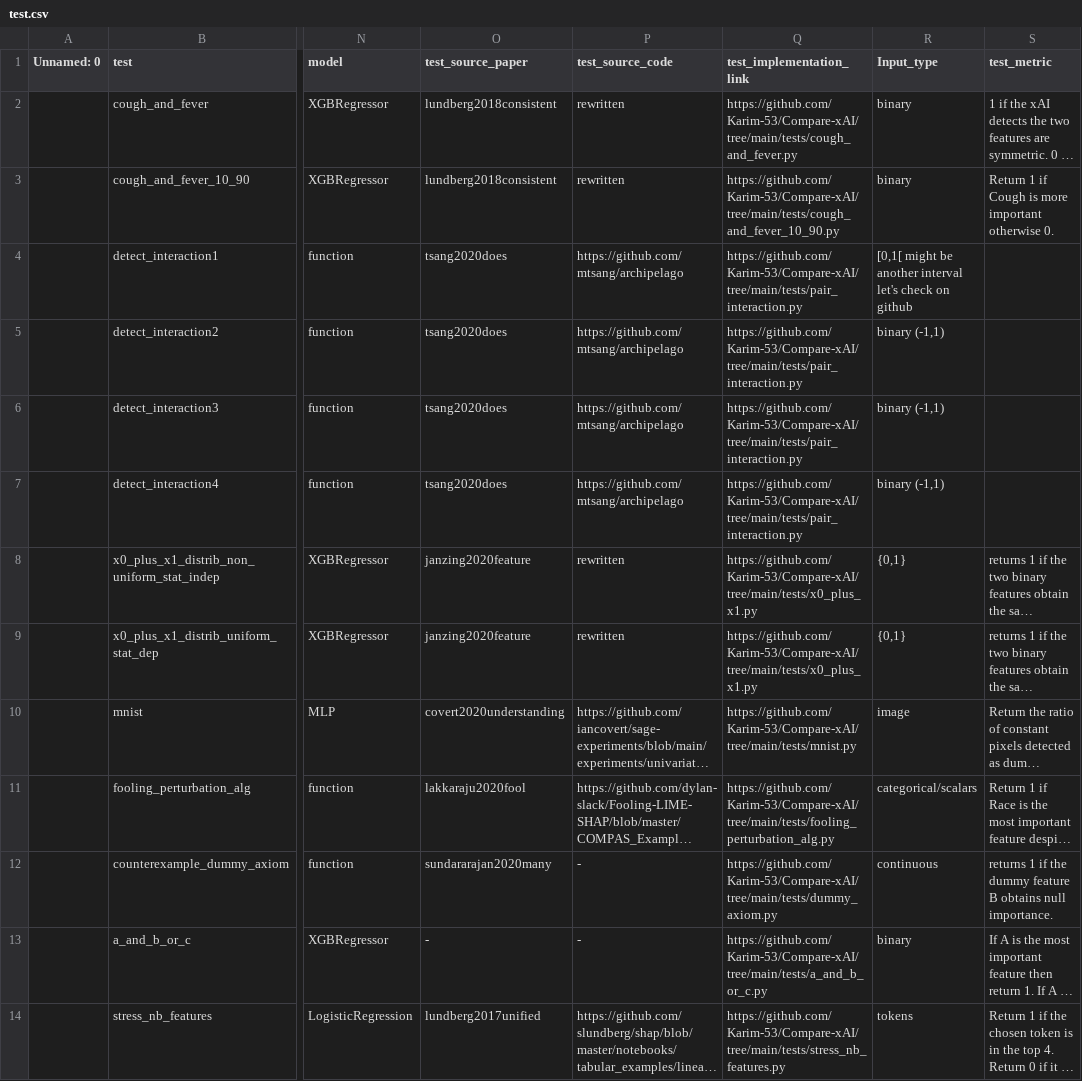
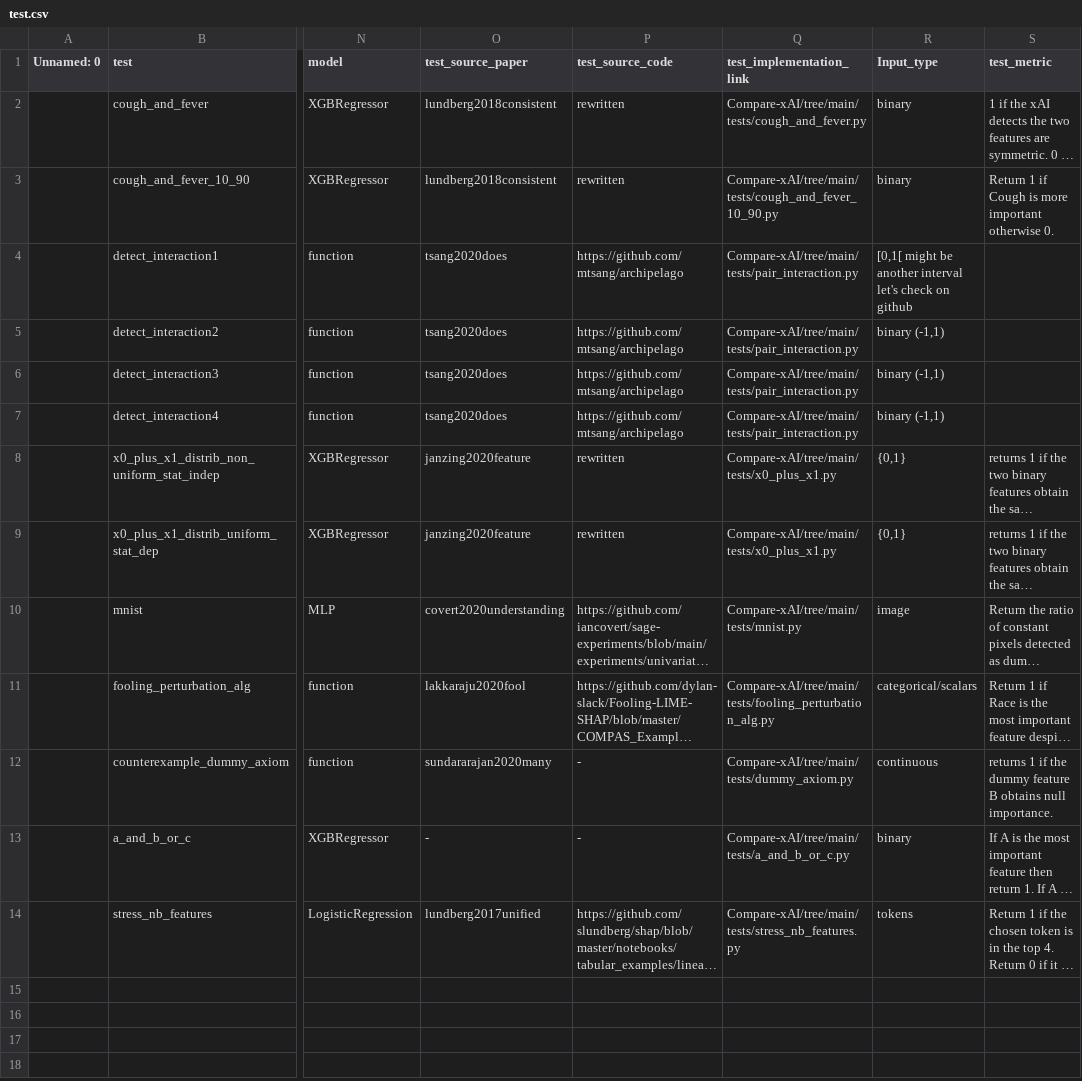
Before and after one commit to Karim-53/Compare-xAI, a CSV file: data/03_experiment_output_aggregated/test.csv, drawn as a sheet; only a part is shown, gaps mark what is left out; long unchanged cells end in …; the diff names each change by its address in the sheet, - before the commit and + after, or states it on an @@ line.

```diff
--- a/data/03_experiment_output_aggregated/test.csv
+++ b/data/03_experiment_output_aggregated/test.csv
-Q2 (test_implementation_link): https://github.com/Karim-53/Compare-xAI/tree/main/tests/cough_and_fever.py
+Q2 (test_implementation_link): Compare-xAI/tree/main/tests/cough_and_fever.py
-Q3 (test_implementation_link): https://github.com/Karim-53/Compare-xAI/tree/main/tests/cough_and_fever_10_90.py
+Q3 (test_implementation_link): Compare-xAI/tree/main/tests/cough_and_fever_10_90.py
-Q4:Q7 (test_implementation_link): https://github.com/Karim-53/Compare-xAI/tree/main/tests/pair_interaction.py
+Q4:Q7 (test_implementation_link): Compare-xAI/tree/main/tests/pair_interaction.py
-Q8:Q9 (test_implementation_link): https://github.com/Karim-53/Compare-xAI/tree/main/tests/x0_plus_x1.py
+Q8:Q9 (test_implementation_link): Compare-xAI/tree/main/tests/x0_plus_x1.py
-Q10 (test_implementation_link): https://github.com/Karim-53/Compare-xAI/tree/main/tests/mnist.py
+Q10 (test_implementation_link): Compare-xAI/tree/main/tests/mnist.py
-Q11 (test_implementation_link): https://github.com/Karim-53/Compare-xAI/tree/main/tests/fooling_perturbation_alg.py
+Q11 (test_implementation_link): Compare-xAI/tree/main/tests/fooling_perturbation_alg.py
-Q12 (test_implementation_link): https://github.com/Karim-53/Compare-xAI/tree/main/tests/dummy_axiom.py
+Q12 (test_implementation_link): Compare-xAI/tree/main/tests/dummy_axiom.py
-Q13 (test_implementation_link): https://github.com/Karim-53/Compare-xAI/tree/main/tests/a_and_b_or_c.py
+Q13 (test_implementation_link): Compare-xAI/tree/main/tests/a_and_b_or_c.py
-Q14 (test_implementation_link): https://github.com/Karim-53/Compare-xAI/tree/main/tests/stress_nb_features.py
+Q14 (test_implementation_link): Compare-xAI/tree/main/tests/stress_nb_features.py
```
Also changed, not shown: data/01_raw/explainer.csv, data/01_raw/test.csv, 27 other files.
